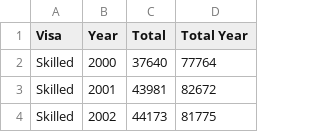
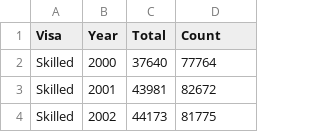
Before and after one commit to PGrinEk/FIT3179, a CSV file: Assignment2/Data/VisaTypeOverTime.csv, drawn as a sheet; only a part is shown.

Commit message:
Update VisaTypeOverTime.csv

```diff
--- a/Assignment2/Data/VisaTypeOverTime.csv
+++ b/Assignment2/Data/VisaTypeOverTime.csv
@@ -1,2 +1,2 @@
-Visa,Year,Total,Total Year
+Visa,Year,Total,Count
 Skilled,2000,37640,77764
```
